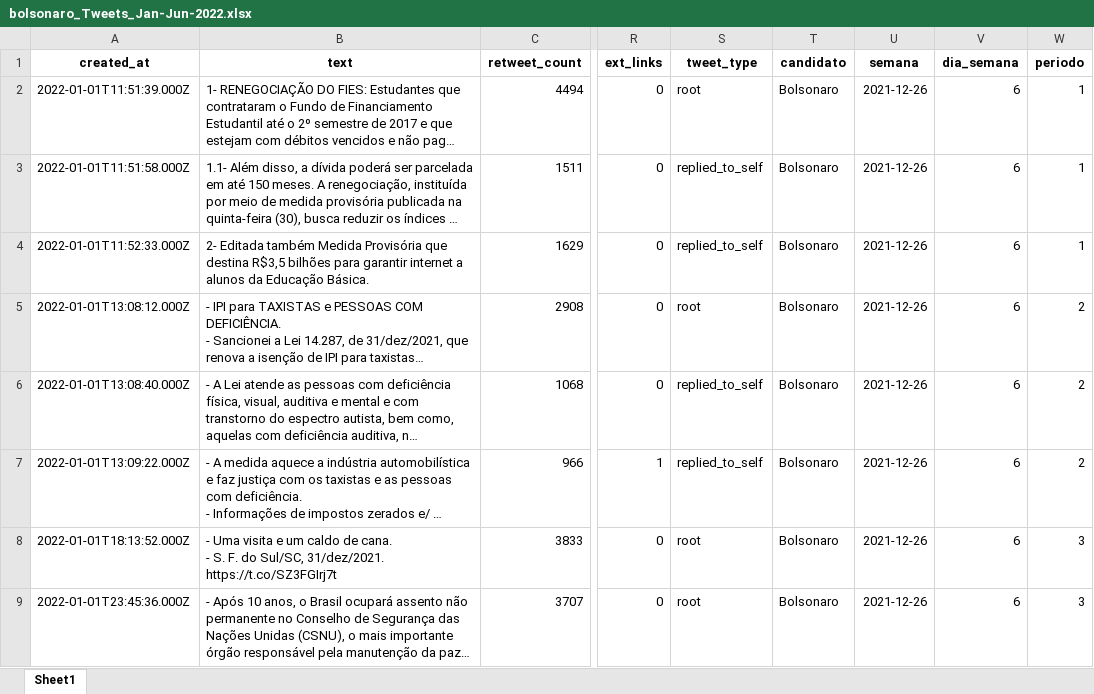
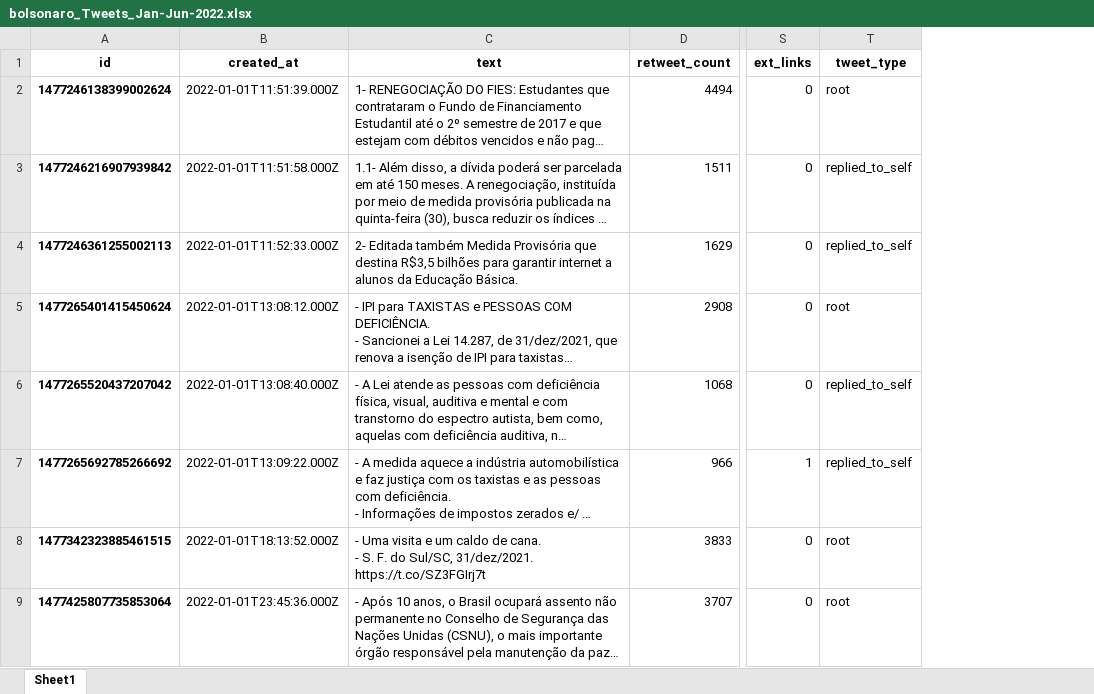
Before and after one commit to cbnfreitas/datasets_Twitter_Lula_Bolsonaro, an Excel workbook: bolsonaro_Tweets_Jan-Jun-2022.xlsx, sheet Sheet1, drawn as a sheet; only a part is shown, gaps mark what is left out; long unchanged cells end in …; values as stored, in another font and other column widths than the file's, no borders; removed rows and columns are numbered as before the commit, all else as after; the diff names each change by its address in the sheet, - before the commit and + after, or states it on an @@ line.

Commit message:
Adding the column id to both datasets

```diff
--- a/bolsonaro_Tweets_Jan-Jun-2022.xlsx (sheet Sheet1)
+++ b/bolsonaro_Tweets_Jan-Jun-2022.xlsx (sheet Sheet1)
+column A (id), rows 2-9: 1477246138399002624 | 1477246216907939842 | 1477246361255002113 | 1477265401415450624 | 1477265520437207042 | 1477265692785266692 | 1477342323885461515 | 1477425807735853064
-column T (candidato), rows 2-9: all Bolsonaro
-column U (semana), rows 2-9: all 2021-12-26
-column V (dia_semana), rows 2-9: all 6
-column W (periodo), rows 2-9: 1 | 1 | 1 | 2 | 2 | 2 | 3 | 3
```
Also changed, not shown: lula_Tweets_Jan-Jun-2022.xlsx.
